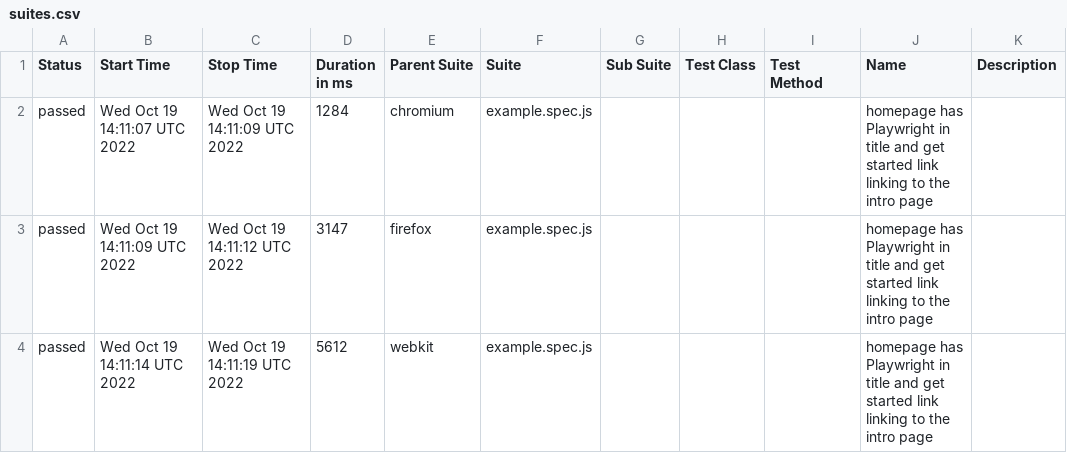
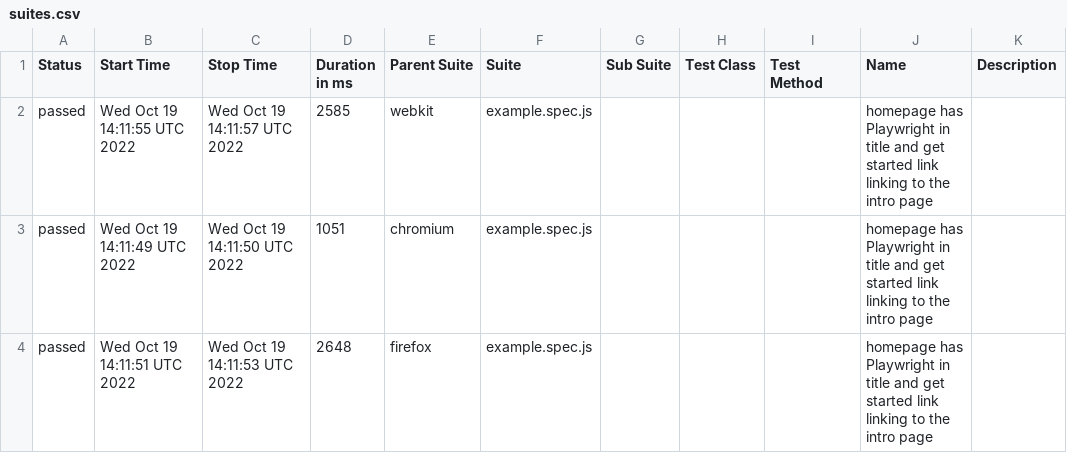
Before and after one commit to ValeriiMandryka/Boilerplate-Playwright-Allure-PlaywrightReport-Docker, a CSV file: data/suites.csv, drawn as a sheet.

```diff
--- a/data/suites.csv
+++ b/data/suites.csv
@@ -1,4 +1,4 @@
 "Status","Start Time","Stop Time","Duration in ms","Parent Suite","Suite","Sub Suite","Test Class","Test Method","Name","Description"
-"passed","Wed Oct 19 14:11:07 UTC 2022","Wed Oct 19 14:11:09 UTC 2022","1284","chromium","example.spec.js","","","","homepage has Playwright in title and get started link linking to the intro page",""
-"passed","Wed Oct 19 14:11:09 UTC 2022","Wed Oct 19 14:11:12 UTC 2022","3147","firefox","example.spec.js","","","","homepage has Playwright in title and get started link linking to the intro page",""
-"passed","Wed Oct 19 14:11:14 UTC 2022","Wed Oct 19 14:11:19 UTC 2022","5612","webkit","example.spec.js","","","","homepage has Playwright in title and get started link linking to the intro page",""
+"passed","Wed Oct 19 14:11:55 UTC 2022","Wed Oct 19 14:11:57 UTC 2022","2585","webkit","example.spec.js","","","","homepage has Playwright in title and get started link linking to the intro page",""
+"passed","Wed Oct 19 14:11:49 UTC 2022","Wed Oct 19 14:11:50 UTC 2022","1051","chromium","example.spec.js","","","","homepage has Playwright in title and get started link linking to the intro page",""
+"passed","Wed Oct 19 14:11:51 UTC 2022","Wed Oct 19 14:11:53 UTC 2022","2648","firefox","example.spec.js","","","","homepage has Playwright in title and get started link linking to the intro page",""
```
Also changed, not shown: 19 other files.
